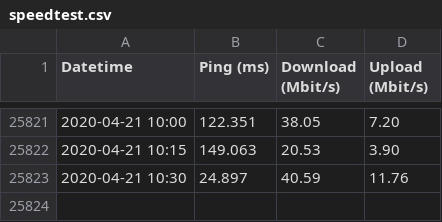
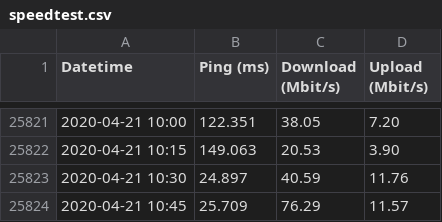
Before and after one commit to jackcarter/jackcarter.github.io, a CSV file: data/speedtest.csv, drawn as a sheet; only a part is shown, gaps mark what is left out; the diff names each change by its address in the sheet, - before the commit and + after, or states it on an @@ line.

Commit message:
Update speedtest file

```diff
--- a/data/speedtest.csv
+++ b/data/speedtest.csv
+row 25824: 2020-04-21 10:45 | 25.709 | 76.29 | 11.57
```
